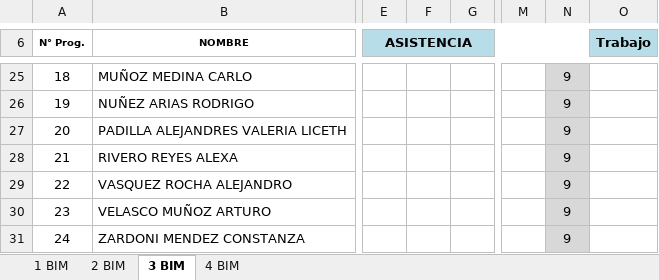
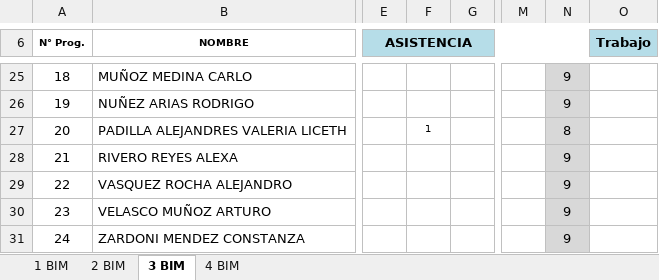
Before and after one commit to Adrifelcha/afchavez-019, an Excel workbook: JeanPiaget/2019-2020/Listas/TMI 4_Final.xlsx, sheet 3 BIM, drawn as a sheet; only a part is shown, gaps mark what is left out; values as stored, in another font and other column widths than the file's, no borders; charts and pictures not drawn; the diff names each change by its address in the sheet, - before the commit and + after, or states it on an @@ line.

Commit message:
Laptop

```diff
--- a/JeanPiaget/2019-2020/Listas/TMI 4_Final.xlsx (sheet 3 BIM)
+++ b/JeanPiaget/2019-2020/Listas/TMI 4_Final.xlsx (sheet 3 BIM)
-F27: (empty)
+F27: 1
-N27: 9
+N27: 8
```
